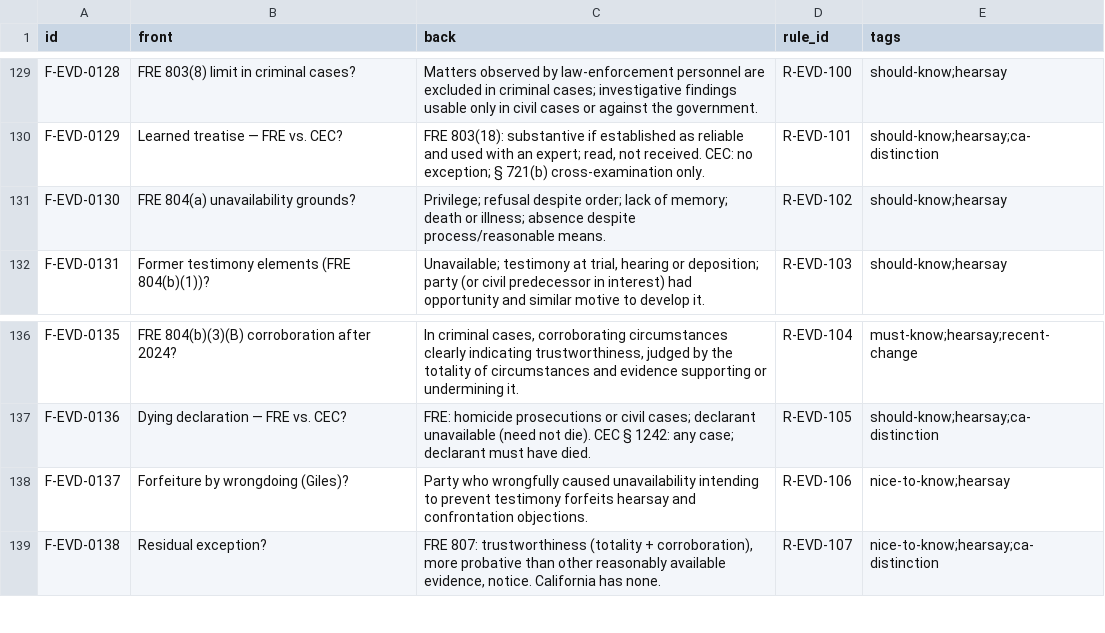
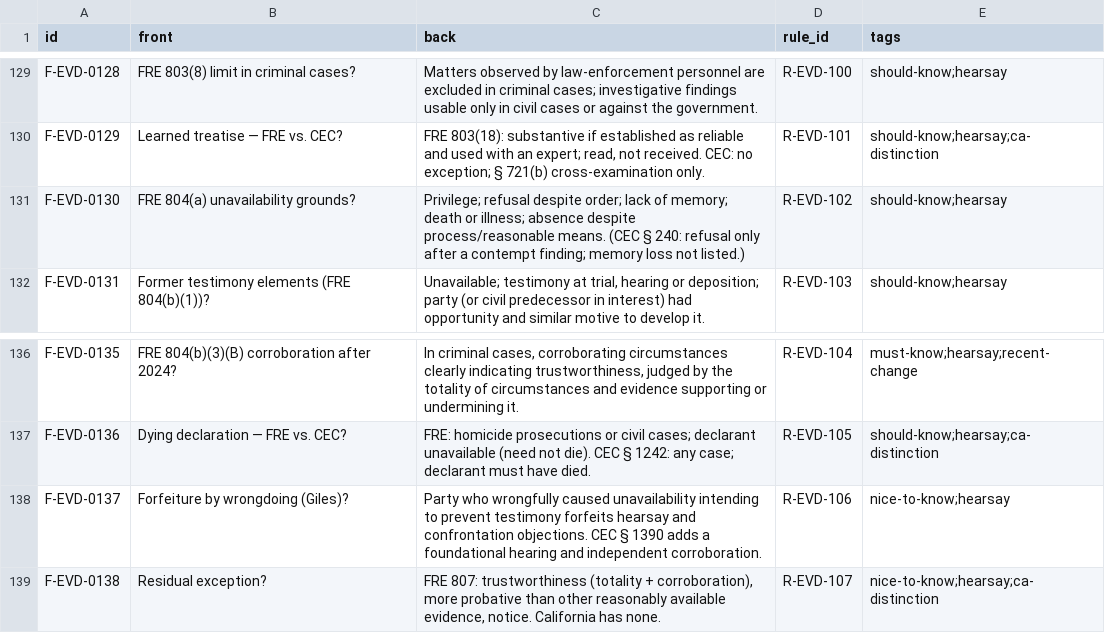
Before and after one commit to FrankHuang94/ca-bar-prep-claude, a CSV file: 03-subjects/evidence/flashcards.csv, drawn as a sheet; only a part is shown, gaps mark what is left out; the diff covers the shown part only.

```diff
--- a/03-subjects/evidence/flashcards.csv
+++ b/03-subjects/evidence/flashcards.csv
@@ -130,3 +130,3 @@ F-EVD-0128,FRE 803(8) limit in criminal cases?,Matters observed by law-enforceme
 F-EVD-0129,Learned treatise — FRE vs. CEC?,"FRE 803(18): substantive if established as reliable and used with an expert; read, not received. CEC: no exception; § 721(b) cross-examination only.",R-EVD-101,should-know;hearsay;ca-distinction
-F-EVD-0130,FRE 804(a) unavailability grounds?,Privilege; refusal despite order; lack of memory; death or illness; absence despite process/reasonable means.,R-EVD-102,should-know;hearsay
+F-EVD-0130,FRE 804(a) unavailability grounds?,Privilege; refusal despite order; lack of memory; death or illness; absence despite process/reasonable means. (CEC § 240: refusal only after a contempt finding; memory loss not listed.),R-EVD-102,should-know;hearsay
 F-EVD-0131,Former testimony elements (FRE 804(b)(1))?,"Unavailable; testimony at trial, hearing or deposition; party (or civil predecessor in interest) had opportunity and similar motive to develop it.",R-EVD-103,should-know;hearsay
@@ -137,3 +137,3 @@ F-EVD-0135,FRE 804(b)(3)(B) corroboration after 2024?,"In criminal cases, corrob
 F-EVD-0136,Dying declaration — FRE vs. CEC?,FRE: homicide prosecutions or civil cases; declarant unavailable (need not die). CEC § 1242: any case; declarant must have died.,R-EVD-105,should-know;hearsay;ca-distinction
-F-EVD-0137,Forfeiture by wrongdoing (Giles)?,Party who wrongfully caused unavailability intending to prevent testimony forfeits hearsay and confrontation objections.,R-EVD-106,nice-to-know;hearsay
+F-EVD-0137,Forfeiture by wrongdoing (Giles)?,Party who wrongfully caused unavailability intending to prevent testimony forfeits hearsay and confrontation objections. CEC § 1390 adds a foundational hearing and independent corroboration.,R-EVD-106,nice-to-know;hearsay
 F-EVD-0138,Residual exception?,"FRE 807: trustworthiness (totality + corroboration), more probative than other reasonably available evidence, notice. California has none.",R-EVD-107,nice-to-know;hearsay;ca-distinction
```
Also changed, not shown: 5 edited cells elsewhere in this file, 15 other files.
